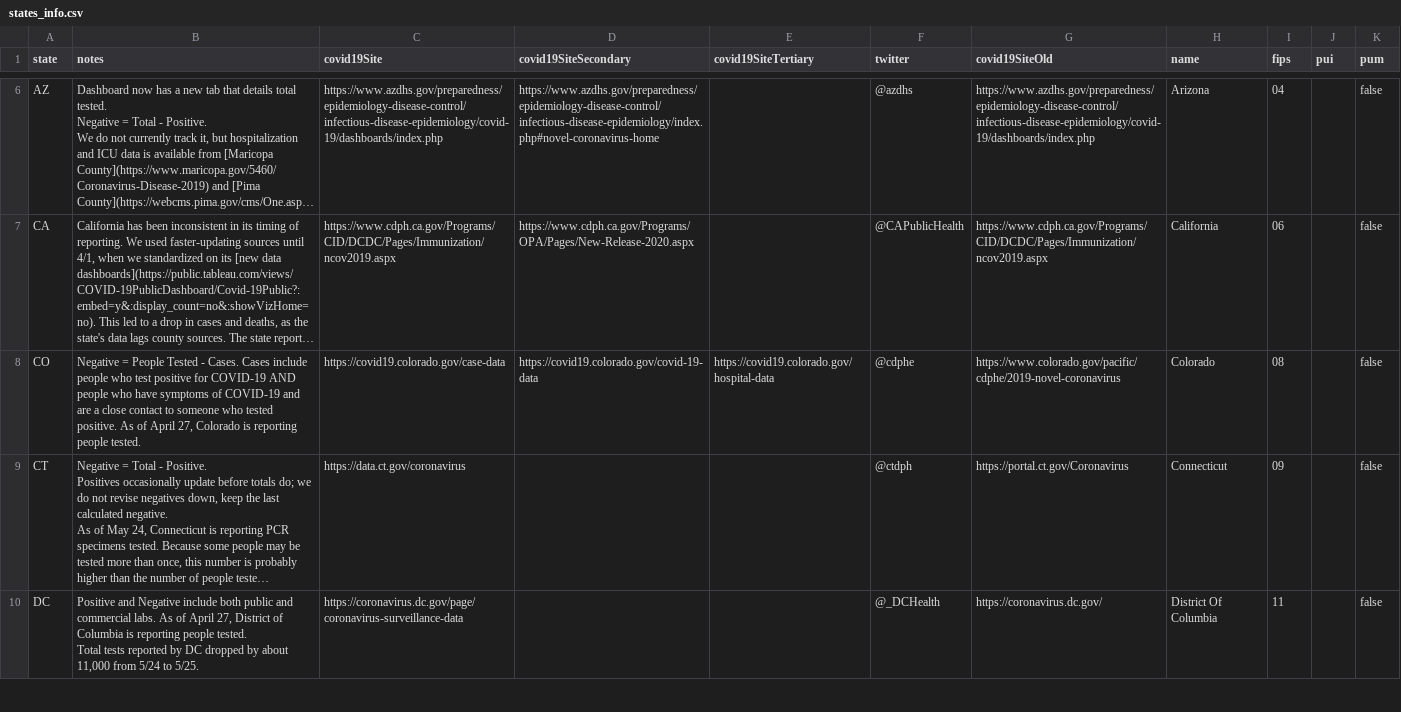
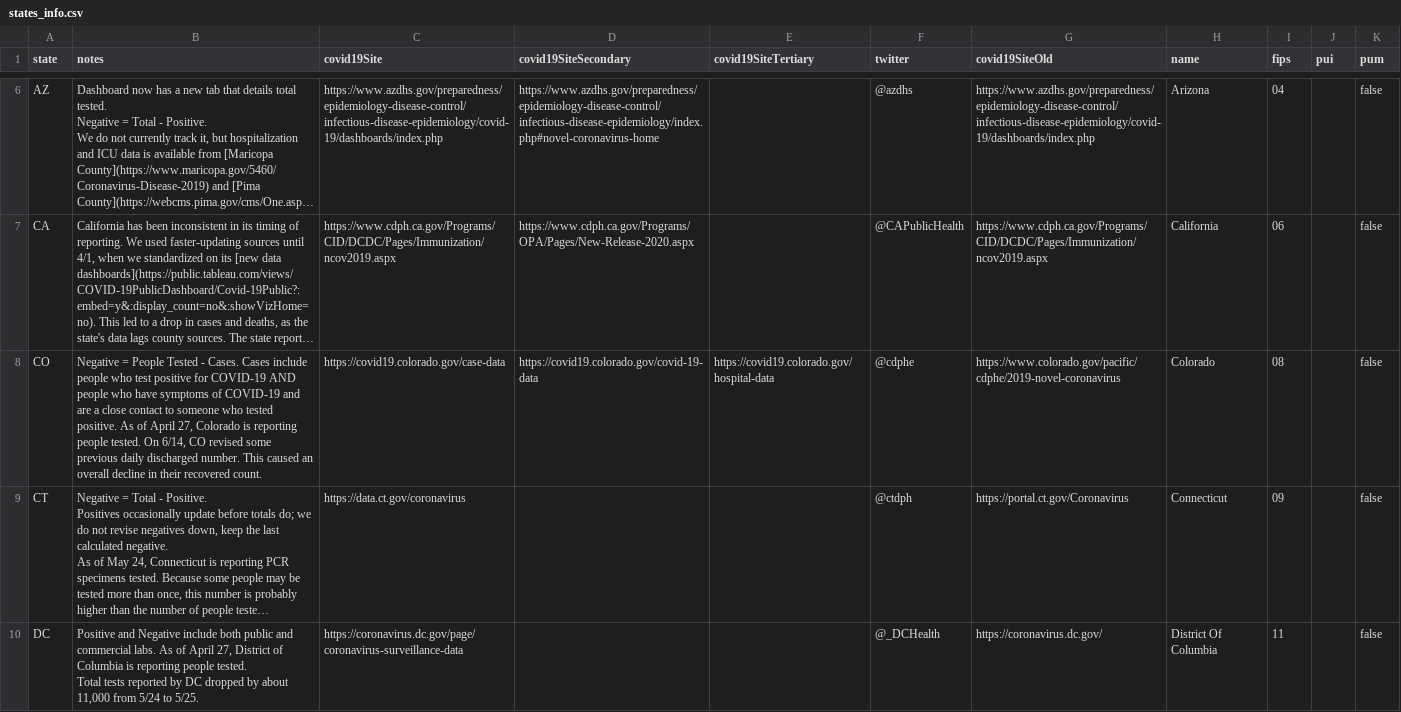
Before and after one commit to smike/covid-tracking-data, a CSV file: data/states_info.csv, drawn as a sheet; only a part is shown, gaps mark what is left out; long unchanged cells end in …; the diff names each change by its address in the sheet, - before the commit and + after, or states it on an @@ line.

```diff
--- a/data/states_info.csv
+++ b/data/states_info.csv
-B8 (notes): …people tested.
+B8 (notes): …people tested. On 6/14, CO revised some previous daily discharged number. This caused an overall decline in their recovered count.
```
Also changed, not shown: data/counties.csv, data/states_current.csv, 1 other file.
